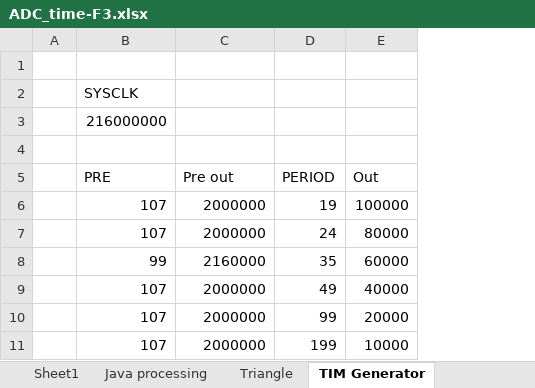
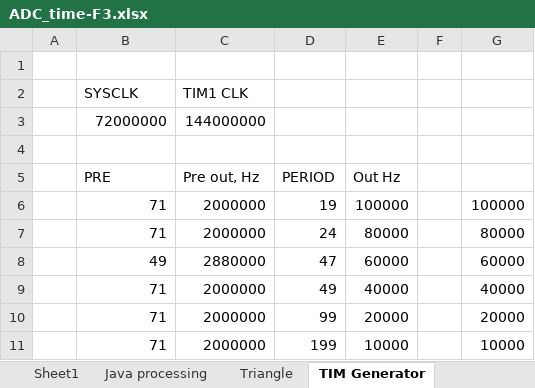
Before and after one commit to Utyff/f3, an Excel workbook: ADC_time-F3.xlsx, sheet TIM Generator, drawn as a sheet; values as stored, in another font and other column widths than the file's, no borders; removed rows and columns are numbered as before the commit, all else as after; the diff names each change by its address in the sheet, - before the commit and + after, or states it on an @@ line.

Commit message:
add generator control

```diff
--- a/ADC_time-F3.xlsx (sheet TIM Generator)
+++ b/ADC_time-F3.xlsx (sheet TIM Generator)
+column E (Out Hz), rows 6-7: 100000 | 80000; rows 9-11: 40000 | 20000 | 10000
+column F, empty
-C2 (Pre out, Hz): (empty)
+C2 (Pre out, Hz): TIM1 CLK
-row 3:  | 216000000
+row 3:  | 72000000 | 144000000
-C5: Pre out
+C5: Pre out, Hz
-G5: Out
+G5: (empty)
-B6:B7 (PRE): 107
+B6:B7 (PRE): 71
-row 8:  | 99 | 2160000 | 35 | 60000
+row 8:  | 49 | 2880000 | 47 | 60000 |  | 60000
-B9:B11 (PRE): 107
+B9:B11 (PRE): 71
```
Also changed, not shown: sheet Sheet1, formulas that keep their value, charts or pictures, 3 other files.
